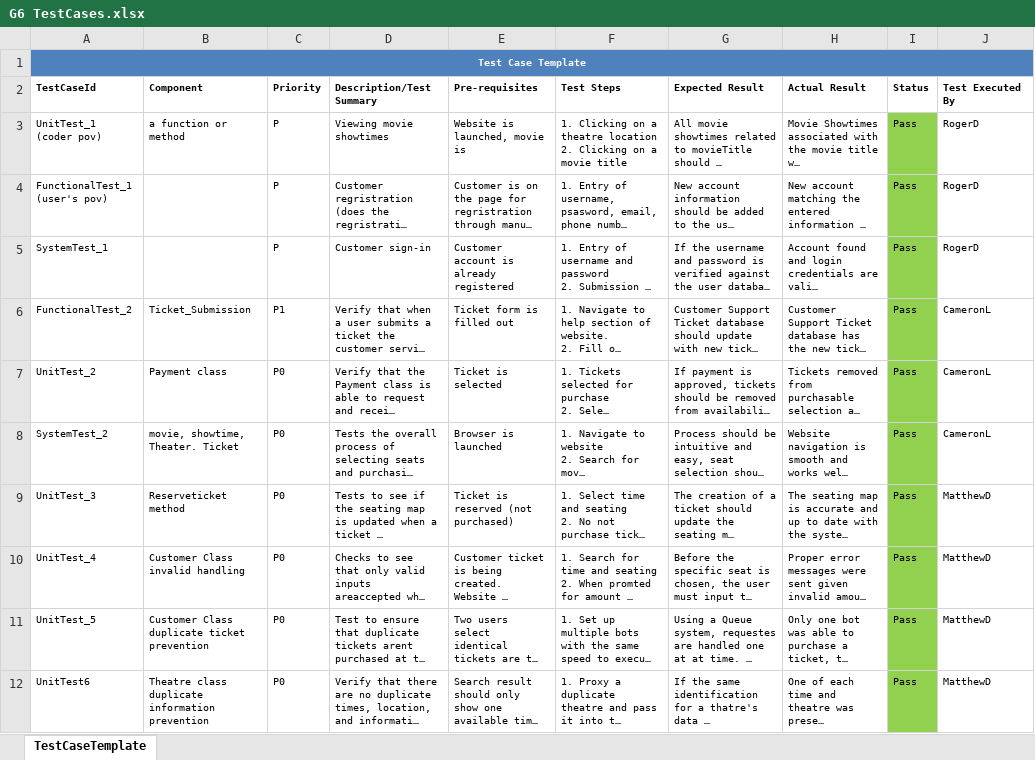
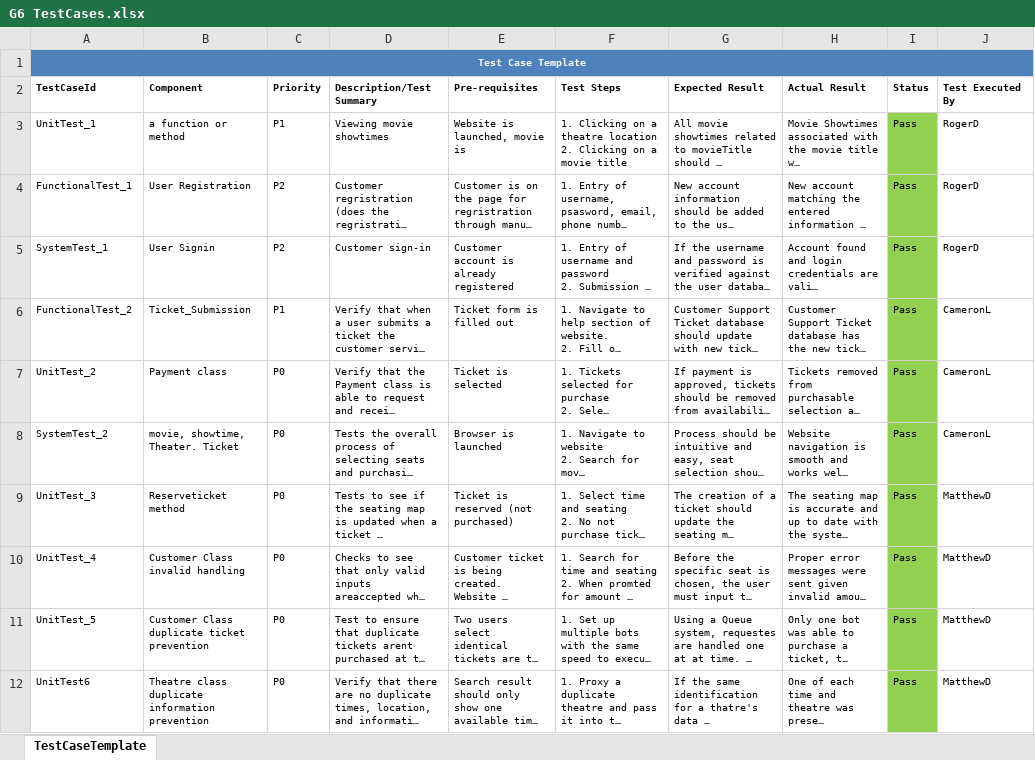
Before and after one commit to papabeanstalk/G6-SRS, an Excel workbook: G6 TestCases.xlsx, sheet TestCaseTemplate, drawn as a sheet; long unchanged cells end in …; values as stored, in another font and other column widths than the file's, no borders; charts and pictures not drawn; the diff names each change by its address in the sheet, - before the commit and + after, or states it on an @@ line.

Commit message:
REAL FINAL SUBMISSION FOR EXCEL FILE

```diff
--- a/G6 TestCases.xlsx (sheet TestCaseTemplate)
+++ b/G6 TestCases.xlsx (sheet TestCaseTemplate)
-A3 (TestCaseId): UnitTest_1 (coder pov)
+A3 (TestCaseId): UnitTest_1
-C3 (Priority): P
+C3 (Priority): P1
-A4 (TestCaseId): FunctionalTest_1 (user's pov)
+A4 (TestCaseId): FunctionalTest_1
-B4 (Component): (empty)
+B4 (Component): User Registration
-C4:C5 (Priority): P
+C4:C5 (Priority): P2
-B5 (Component): (empty)
+B5 (Component): User Signin
```
